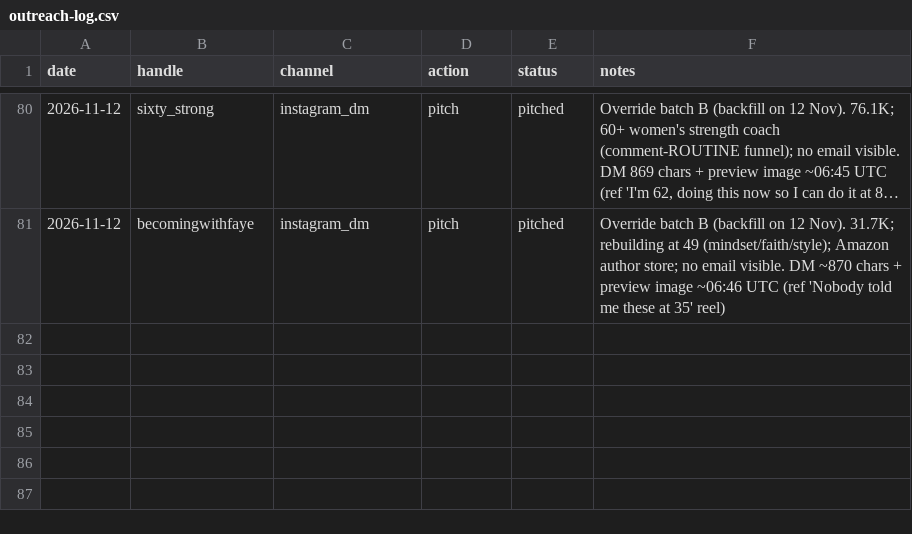
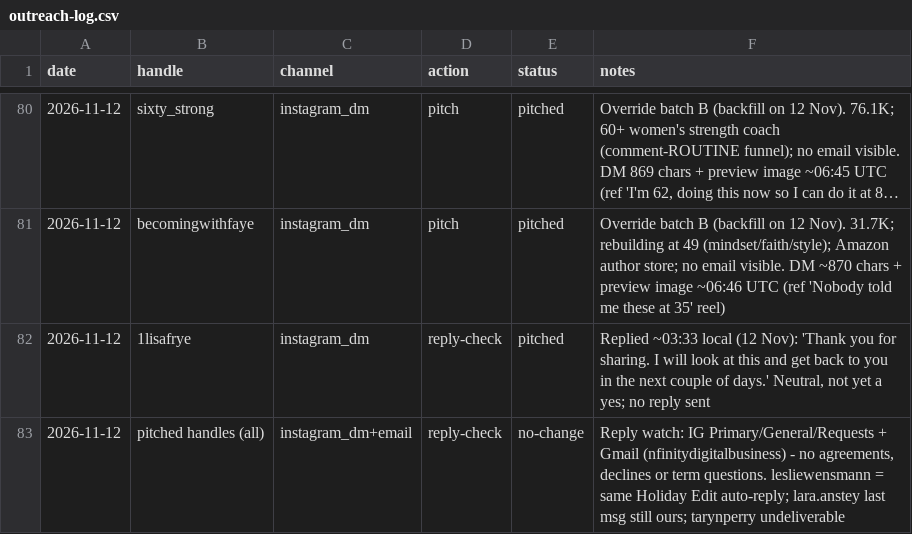
Before and after one commit to furqanaq/meriandcalm-social-instagram, a CSV file: outreach/outreach-log.csv, drawn as a sheet; only a part is shown, gaps mark what is left out; long unchanged cells end in ….

```diff
--- a/outreach/outreach-log.csv
+++ b/outreach/outreach-log.csv
@@ -81 +81,3 @@ date,handle,channel,action,status,notes
 2026-11-12,becomingwithfaye,instagram_dm,pitch,pitched,"Override batch B (backfill on 12 Nov). 31.7K; rebuilding at 49 (mindset/faith/style); Amazon author store; no email visible. DM ~870 chars + preview image ~06:46 UTC (ref 'Nobody told me these at 35' reel)"
+2026-11-12,1lisafrye,instagram_dm,reply-check,pitched,"Replied ~03:33 local (12 Nov): 'Thank you for sharing. I will look at this and get back to you in the next couple of days.' Neutral, not yet a yes; no reply sent"
+2026-11-12,pitched handles (all),instagram_dm+email,reply-check,no-change,"Reply watch: IG Primary/General/Requests + Gmail (nfinitydigitalbusiness) - no agreements, declines or term questions. lesliewensmann = same Holiday Edit auto-reply; lara.anstey last msg still ours; tarynperry undeliverable"
```
